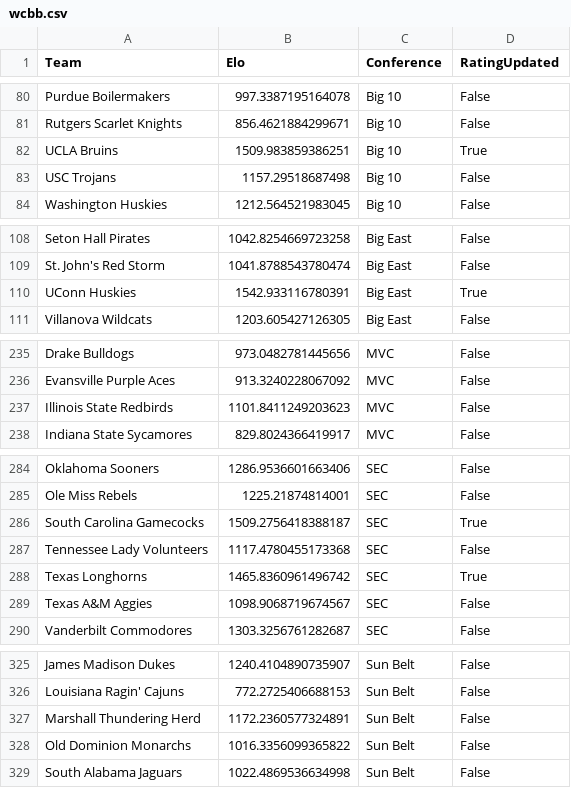
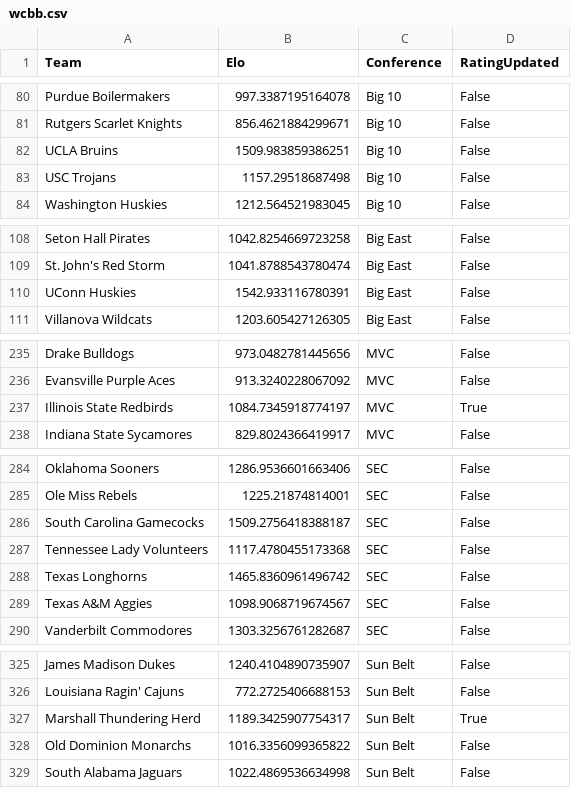
Before and after one commit to AEIRatings/aeiratings.github.io, a CSV file: data/wcbb.csv, drawn as a sheet; only a part is shown, gaps mark what is left out.

```diff
--- a/data/wcbb.csv
+++ b/data/wcbb.csv
@@ -81,3 +81,3 @@ Purdue Boilermakers,997.3387195164078,Big 10,False
 Rutgers Scarlet Knights,856.4621884299671,Big 10,False
-UCLA Bruins,1509.983859386251,Big 10,True
+UCLA Bruins,1509.983859386251,Big 10,False
 USC Trojans,1157.29518687498,Big 10,False
@@ -109,3 +109,3 @@ Seton Hall Pirates,1042.8254669723258,Big East,False
 St. John's Red Storm,1041.8788543780474,Big East,False
-UConn Huskies,1542.933116780391,Big East,True
+UConn Huskies,1542.933116780391,Big East,False
 Villanova Wildcats,1203.605427126305,Big East,False
@@ -236,3 +236,3 @@ Drake Bulldogs,973.0482781445656,MVC,False
 Evansville Purple Aces,913.3240228067092,MVC,False
-Illinois State Redbirds,1101.8411249203623,MVC,False
+Illinois State Redbirds,1084.7345918774197,MVC,True
 Indiana State Sycamores,829.8024366419917,MVC,False
@@ -285,5 +285,5 @@ Oklahoma Sooners,1286.9536601663406,SEC,False
 Ole Miss Rebels,1225.21874814001,SEC,False
-South Carolina Gamecocks,1509.2756418388187,SEC,True
+South Carolina Gamecocks,1509.2756418388187,SEC,False
 Tennessee Lady Volunteers,1117.4780455173368,SEC,False
-Texas Longhorns,1465.8360961496742,SEC,True
+Texas Longhorns,1465.8360961496742,SEC,False
 Texas A&M Aggies,1098.9068719674567,SEC,False
@@ -326,3 +326,3 @@ James Madison Dukes,1240.4104890735907,Sun Belt,False
 Louisiana Ragin' Cajuns,772.2725406688153,Sun Belt,False
-Marshall Thundering Herd,1172.2360577324891,Sun Belt,False
+Marshall Thundering Herd,1189.3425907754317,Sun Belt,True
 Old Dominion Monarchs,1016.3356099365822,Sun Belt,False
```
